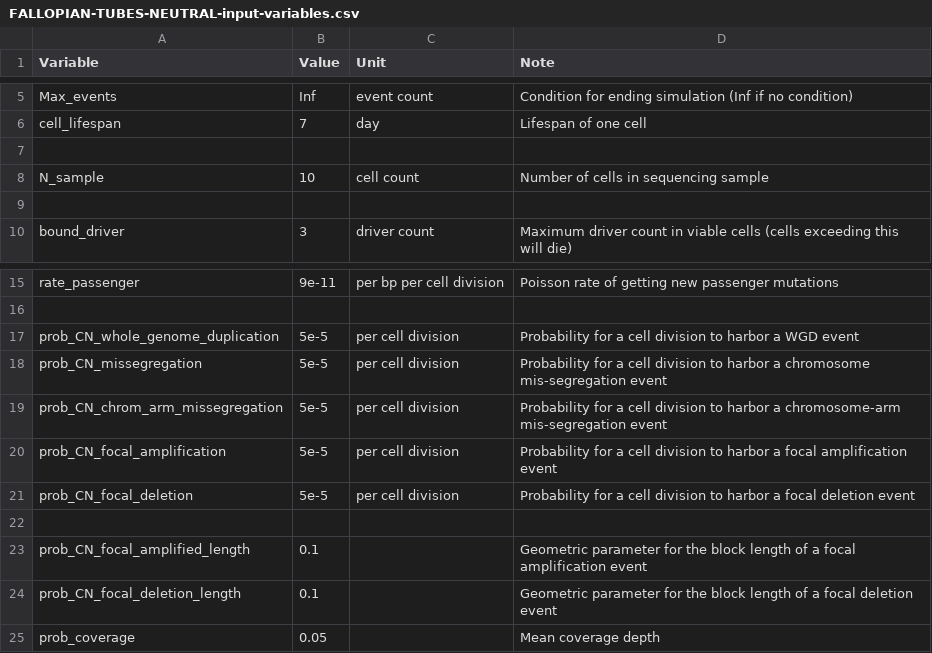
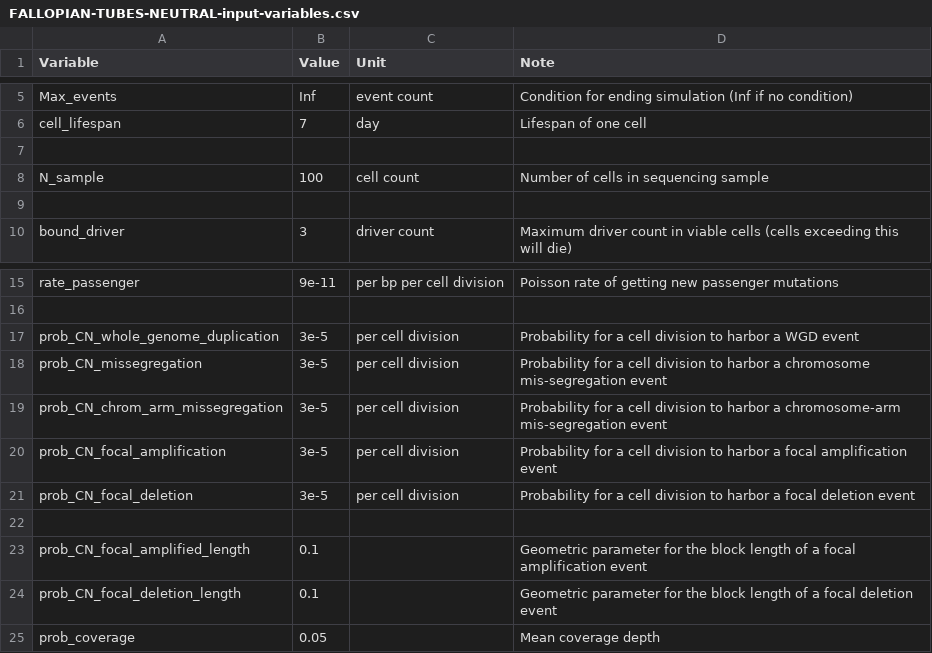
Before and after one commit to dinhngockhanh/CINner, a CSV file: vignettes/FALLOPIAN-TUBES-NEUTRAL-input-variables.csv, drawn as a sheet; only a part is shown, gaps mark what is left out.

```diff
--- a/vignettes/FALLOPIAN-TUBES-NEUTRAL-input-variables.csv
+++ b/vignettes/FALLOPIAN-TUBES-NEUTRAL-input-variables.csv
@@ -7,3 +7,3 @@ cell_lifespan,7,day,Lifespan of one cell
 
-N_sample,10,cell count,Number of cells in sequencing sample
+N_sample,100,cell count,Number of cells in sequencing sample
 
@@ -16,7 +16,7 @@ rate_passenger,9e-11,per bp per cell division,Poisson rate of getting new passen
 
-prob_CN_whole_genome_duplication,5e-5,per cell division,Probability for a cell division to harbor a WGD event
-prob_CN_missegregation,5e-5,per cell division,Probability for a cell division to harbor a chromosome mis-segregation event
-prob_CN_chrom_arm_missegregation,5e-5,per cell division,Probability for a cell division to harbor a chromosome-arm mis-segregation event
-prob_CN_focal_amplification,5e-5,per cell division,Probability for a cell division to harbor a focal amplification event
-prob_CN_focal_deletion,5e-5,per cell division,Probability for a cell division to harbor a focal deletion event
+prob_CN_whole_genome_duplication,3e-5,per cell division,Probability for a cell division to harbor a WGD event
+prob_CN_missegregation,3e-5,per cell division,Probability for a cell division to harbor a chromosome mis-segregation event
+prob_CN_chrom_arm_missegregation,3e-5,per cell division,Probability for a cell division to harbor a chromosome-arm mis-segregation event
+prob_CN_focal_amplification,3e-5,per cell division,Probability for a cell division to harbor a focal amplification event
+prob_CN_focal_deletion,3e-5,per cell division,Probability for a cell division to harbor a focal deletion event
 
```
Also changed, not shown: 2 other files.
